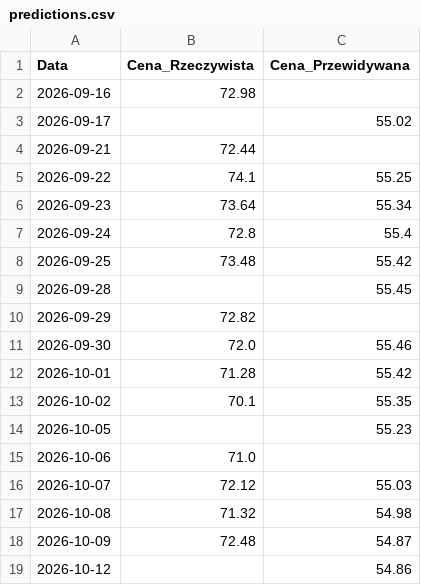
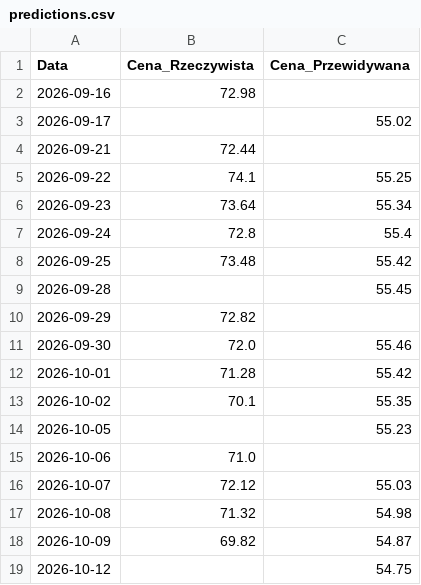
Before and after one commit to AmiWie/pzu-stock-prediction, a CSV file: data/predictions.csv, drawn as a sheet.

```diff
--- a/data/predictions.csv
+++ b/data/predictions.csv
@@ -17,3 +17,3 @@ Data,Cena_Rzeczywista,Cena_Przewidywana
 2026-10-08,71.32,54.98
-2026-10-09,72.48,54.87
-2026-10-12,,54.86
+2026-10-09,69.82,54.87
+2026-10-12,,54.75
```
